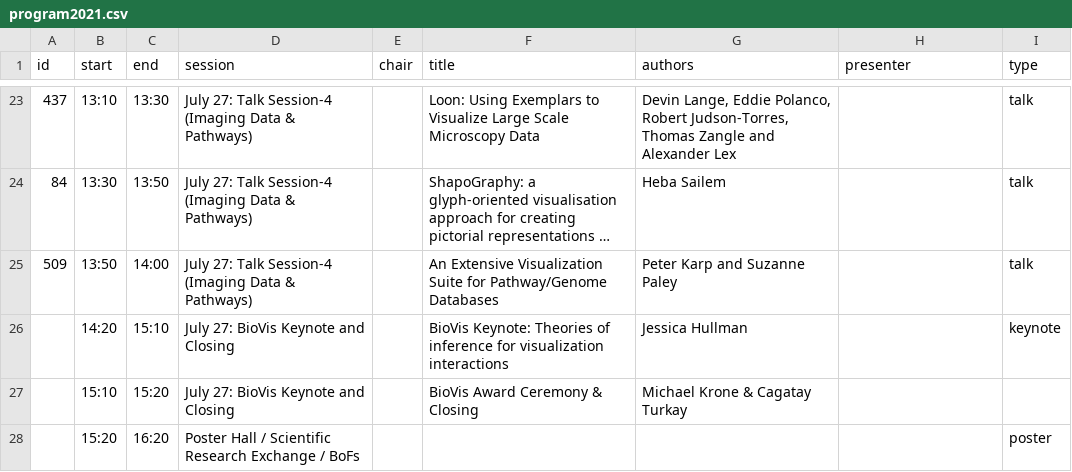
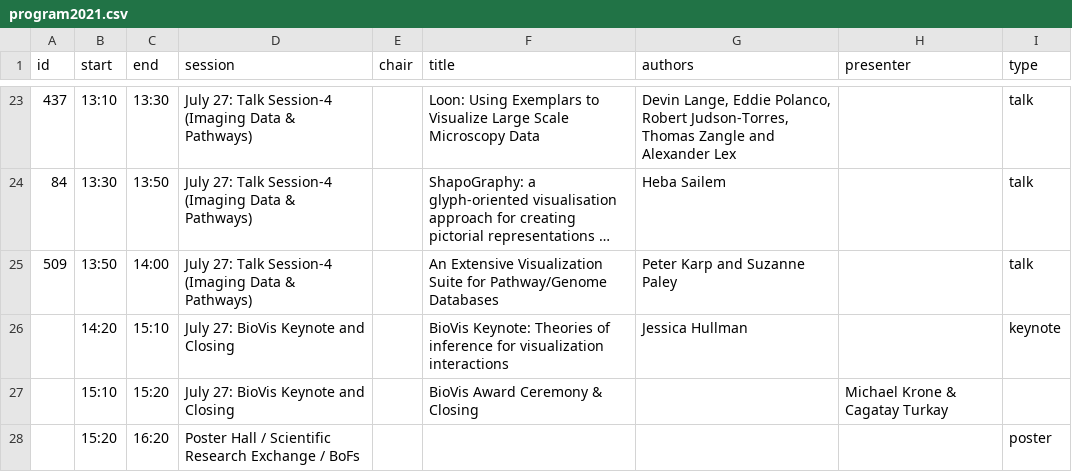
Before and after one commit to biovis/2021, a CSV file: _data/program2021.csv, drawn as a sheet; only a part is shown, gaps mark what is left out; long unchanged cells end in …; the diff names each change by its address in the sheet, - before the commit and + after, or states it on an @@ line.

Commit message:
Update program2021.csv

```diff
--- a/_data/program2021.csv
+++ b/_data/program2021.csv
-G27 (authors): Michael Krone & Cagatay Turkay
+G27 (authors): (empty)
-H27 (presenter): (empty)
+H27 (presenter): Michael Krone & Cagatay Turkay
```
